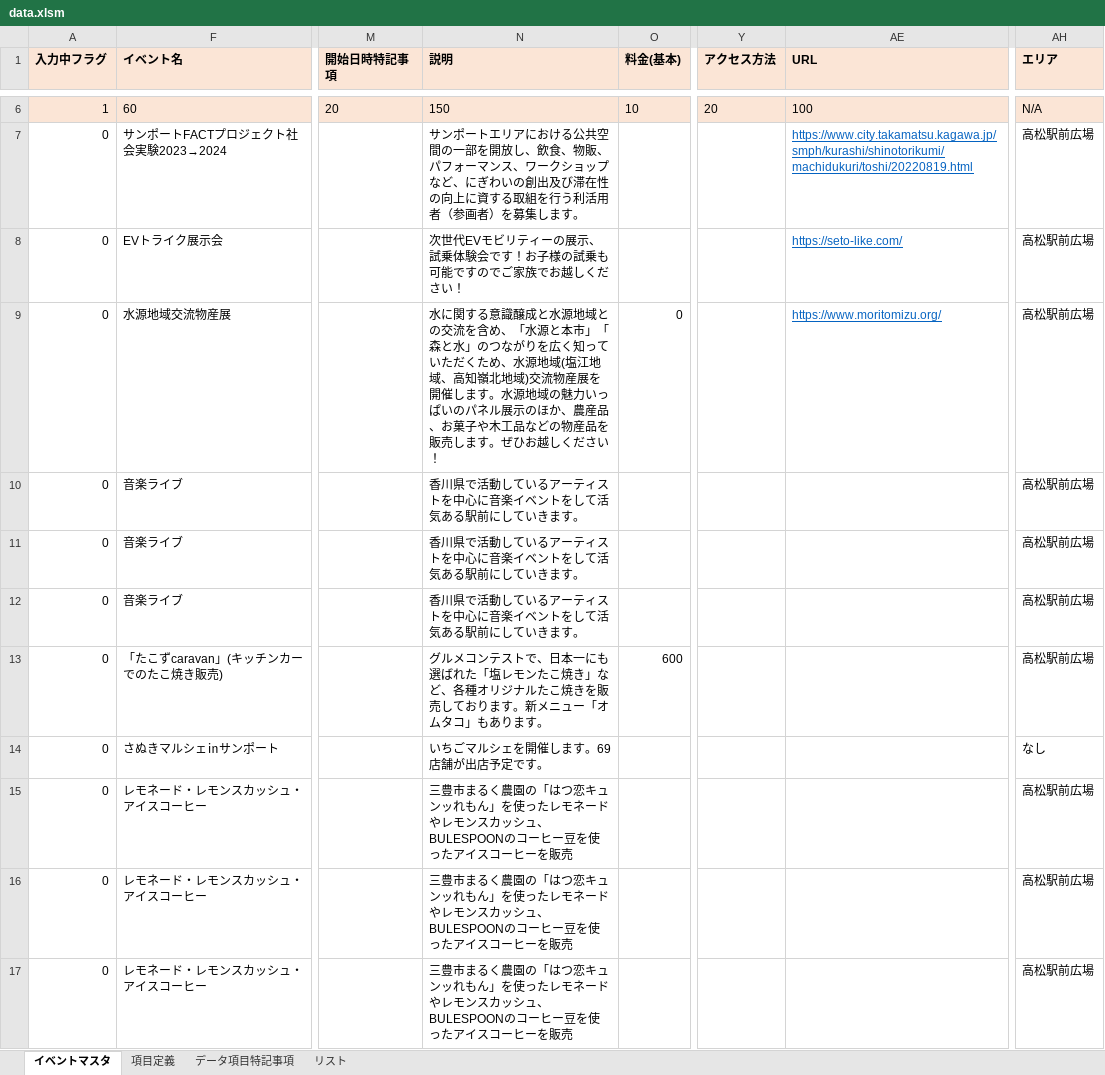
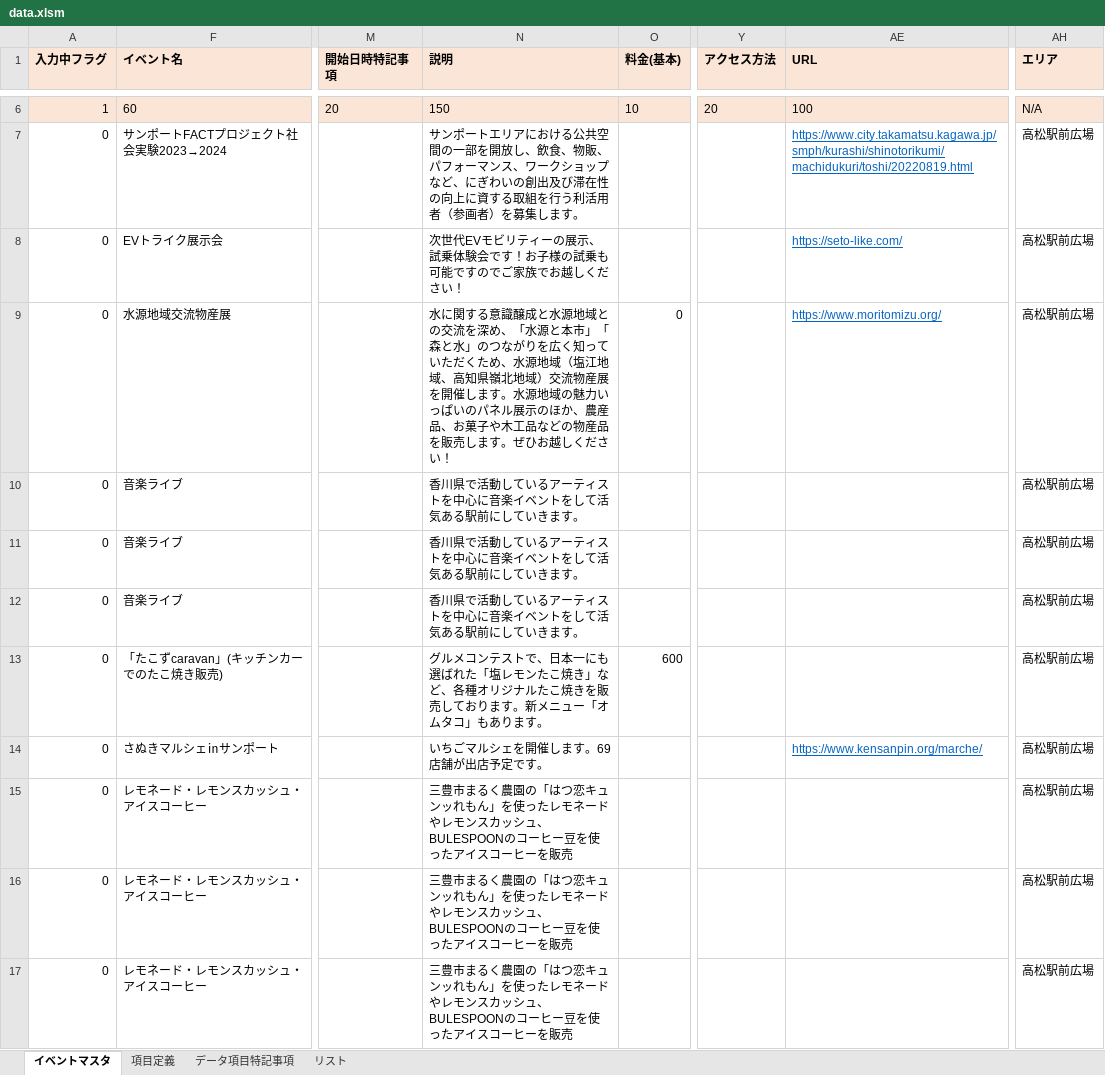
Before and after one commit to takamatsu-city/takamatsu-event-map, an Excel workbook: data.xlsm, sheet イベントマスタ, drawn as a sheet; only a part is shown, gaps mark what is left out; values as stored, in another font and other column widths than the file's, no borders; conditional formats not drawn; the diff covers the shown part only; the diff names each change by its address in the sheet, - before the commit and + after, or states it on an @@ line.

Commit message:
イベントマスタデータを更新

```diff
--- a/data.xlsm (sheet イベントマスタ)
+++ b/data.xlsm (sheet イベントマスタ)
-N9 (説明): …の交流を含め、「水源と本市」「森と水」のつながりを広く知っていただくため、水源地域(塩江地域、高知嶺北地域)交流物産…
+N9 (説明): …の交流を深め、「水源と本市」「森と水」のつながりを広く知っていただくため、水源地域（塩江地域、高知県嶺北地域）交流物産…
-AE14 (URL): (empty)
+AE14 (URL): https://www.kensanpin.org/marche/
-AH14 (エリア): なし
+AH14 (エリア): 高松駅前広場
```
Also changed, not shown: 3 edited cells elsewhere in this sheet.
